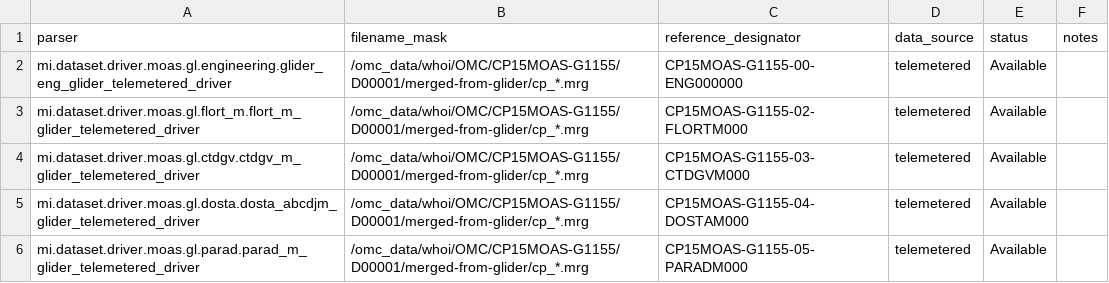
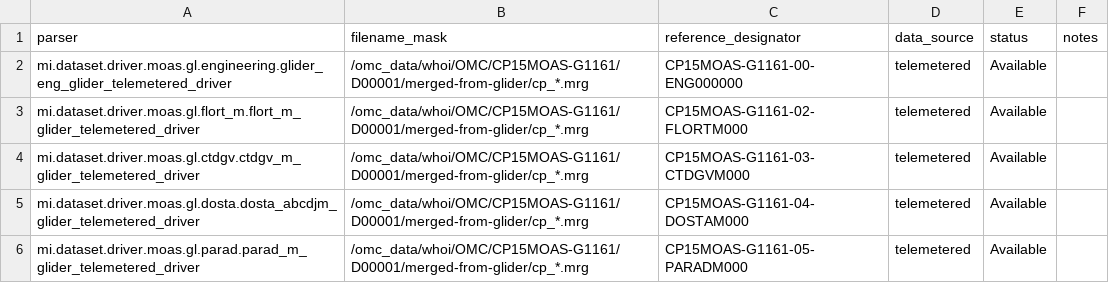
Before and after one commit to cdobs/ingestion-csvs, a CSV file: CP15MOAS-G1161/CP15MOAS-G1161_D00001_ingest.csv, drawn as a sheet.

Commit message:
Update CP15MOAS-G1161_D00001_ingest.csv

```diff
--- a/CP15MOAS-G1161/CP15MOAS-G1161_D00001_ingest.csv
+++ b/CP15MOAS-G1161/CP15MOAS-G1161_D00001_ingest.csv
@@ -1,6 +1,6 @@
 parser,filename_mask,reference_designator,data_source,status,notes
-mi.dataset.driver.moas.gl.engineering.glider_eng_glider_telemetered_driver,/omc_data/whoi/OMC/CP15MOAS-G1155/D00001/merged-from-glider/cp_*.mrg,CP15MOAS-G1155-00-ENG000000,telemetered,Available,
-mi.dataset.driver.moas.gl.flort_m.flort_m_glider_telemetered_driver,/omc_data/whoi/OMC/CP15MOAS-G1155/D00001/merged-from-glider/cp_*.mrg,CP15MOAS-G1155-02-FLORTM000,telemetered,Available,
-mi.dataset.driver.moas.gl.ctdgv.ctdgv_m_glider_telemetered_driver,/omc_data/whoi/OMC/CP15MOAS-G1155/D00001/merged-from-glider/cp_*.mrg,CP15MOAS-G1155-03-CTDGVM000,telemetered,Available,
-mi.dataset.driver.moas.gl.dosta.dosta_abcdjm_glider_telemetered_driver,/omc_data/whoi/OMC/CP15MOAS-G1155/D00001/merged-from-glider/cp_*.mrg,CP15MOAS-G1155-04-DOSTAM000,telemetered,Available,
-mi.dataset.driver.moas.gl.parad.parad_m_glider_telemetered_driver,/omc_data/whoi/OMC/CP15MOAS-G1155/D00001/merged-from-glider/cp_*.mrg,CP15MOAS-G1155-05-PARADM000,telemetered,Available,
+mi.dataset.driver.moas.gl.engineering.glider_eng_glider_telemetered_driver,/omc_data/whoi/OMC/CP15MOAS-G1161/D00001/merged-from-glider/cp_*.mrg,CP15MOAS-G1161-00-ENG000000,telemetered,Available,
+mi.dataset.driver.moas.gl.flort_m.flort_m_glider_telemetered_driver,/omc_data/whoi/OMC/CP15MOAS-G1161/D00001/merged-from-glider/cp_*.mrg,CP15MOAS-G1161-02-FLORTM000,telemetered,Available,
+mi.dataset.driver.moas.gl.ctdgv.ctdgv_m_glider_telemetered_driver,/omc_data/whoi/OMC/CP15MOAS-G1161/D00001/merged-from-glider/cp_*.mrg,CP15MOAS-G1161-03-CTDGVM000,telemetered,Available,
+mi.dataset.driver.moas.gl.dosta.dosta_abcdjm_glider_telemetered_driver,/omc_data/whoi/OMC/CP15MOAS-G1161/D00001/merged-from-glider/cp_*.mrg,CP15MOAS-G1161-04-DOSTAM000,telemetered,Available,
+mi.dataset.driver.moas.gl.parad.parad_m_glider_telemetered_driver,/omc_data/whoi/OMC/CP15MOAS-G1161/D00001/merged-from-glider/cp_*.mrg,CP15MOAS-G1161-05-PARADM000,telemetered,Available,
```
